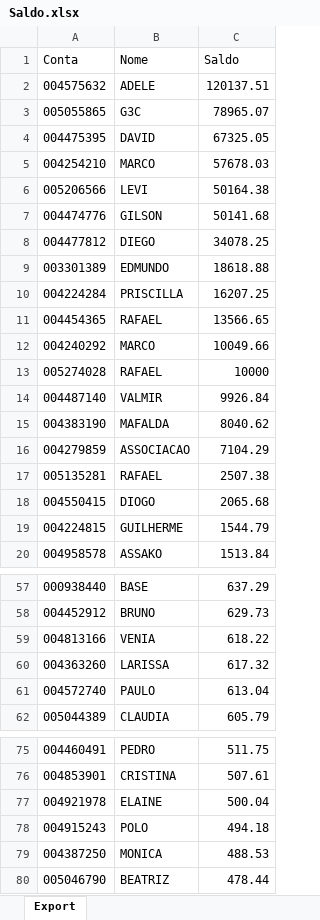
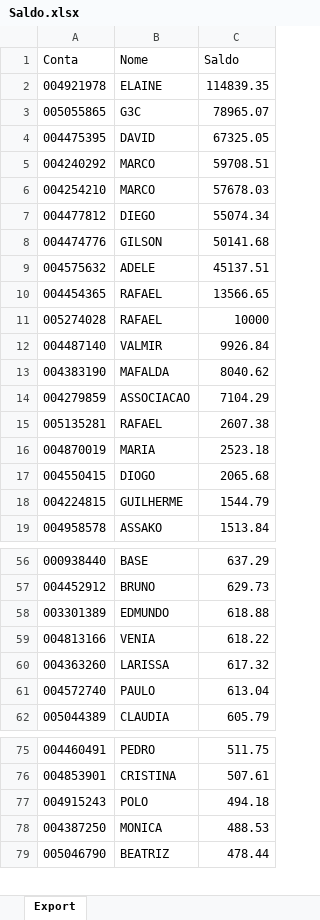
Before and after one commit to lauroteles/app_mesa_de_opera-es_corrigido, an Excel workbook: Saldo.xlsx, sheet Export, drawn as a sheet; only a part is shown, gaps mark what is left out; values as stored, in another font and other column widths than the file's, no borders; removed rows and columns are numbered as before the commit, all else as after; the diff covers the shown part only; the diff names each change by its address in the sheet, - before the commit and + after, or states it on an @@ line.

Commit message:
Add files via upload

```diff
--- a/Saldo.xlsx (sheet Export)
+++ b/Saldo.xlsx (sheet Export)
-row 2: 004575632 | ADELE | 120137.51
+row 2: 004921978 | ELAINE | 114839.35
+row 5: 004240292 | MARCO | 59708.51
-row 6: 005206566 | LEVI | 50164.38
+row 7: 004477812 | DIEGO | 55074.34
-row 8: 004477812 | DIEGO | 34078.25
-row 9: 003301389 | EDMUNDO | 18618.88
-row 10: 004224284 | PRISCILLA | 16207.25
+row 9: 004575632 | ADELE | 45137.51
-row 12: 004240292 | MARCO | 10049.66
-C15 (Saldo): 2507.38
+C15 (Saldo): 2607.38
+row 16: 004870019 | MARIA | 2523.18
+row 58: 003301389 | EDMUNDO | 618.88
-row 77: 004921978 | ELAINE | 500.04
```
Also changed, not shown: 2 added rows and 1 removed row elsewhere in this sheet.
